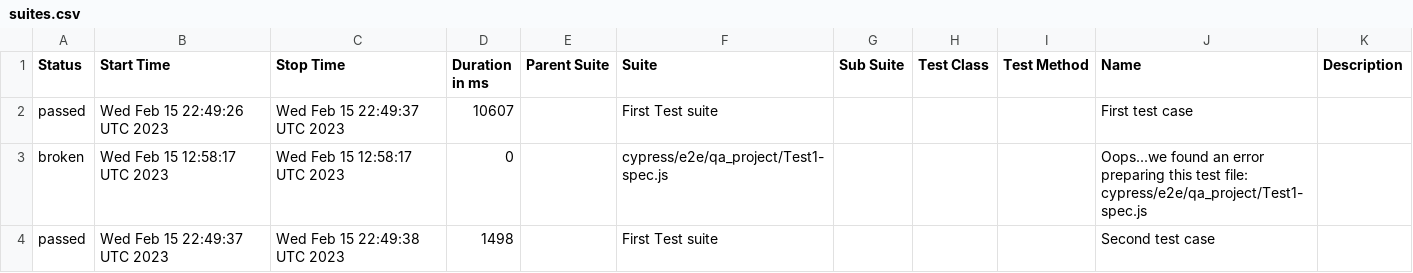
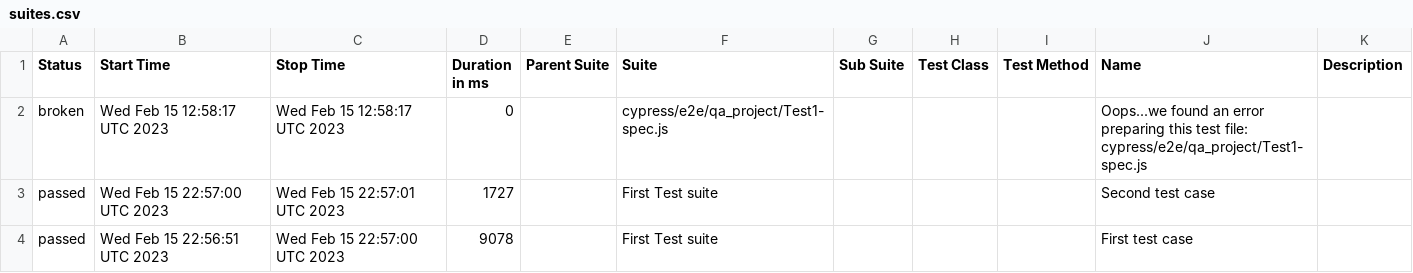
Before and after one commit to jgireesh/cypress-learning, a CSV file: allure-report/data/suites.csv, drawn as a sheet.

Commit message:
Generating allure report for cypress tests

```diff
--- a/allure-report/data/suites.csv
+++ b/allure-report/data/suites.csv
@@ -1,4 +1,4 @@
 "Status","Start Time","Stop Time","Duration in ms","Parent Suite","Suite","Sub Suite","Test Class","Test Method","Name","Description"
-"passed","Wed Feb 15 22:49:26 UTC 2023","Wed Feb 15 22:49:37 UTC 2023","10607","","First Test suite","","","","First test case",""
 "broken","Wed Feb 15 12:58:17 UTC 2023","Wed Feb 15 12:58:17 UTC 2023","0","","cypress/e2e/qa_project/Test1-spec.js","","","","Oops...we found an error preparing this test file: cypress/e2e/qa_project/Test1-spec.js",""
-"passed","Wed Feb 15 22:49:37 UTC 2023","Wed Feb 15 22:49:38 UTC 2023","1498","","First Test suite","","","","Second test case",""
+"passed","Wed Feb 15 22:57:00 UTC 2023","Wed Feb 15 22:57:01 UTC 2023","1727","","First Test suite","","","","Second test case",""
+"passed","Wed Feb 15 22:56:51 UTC 2023","Wed Feb 15 22:57:00 UTC 2023","9078","","First Test suite","","","","First test case",""
```
Also changed, not shown: 22 other files.
